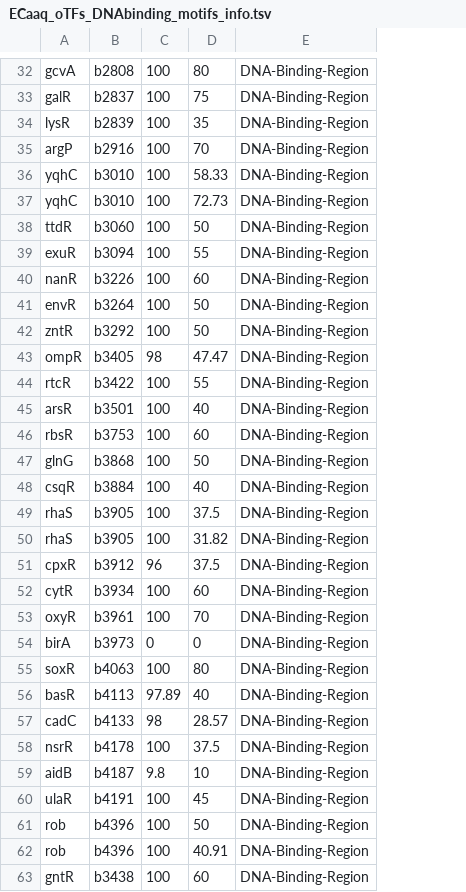
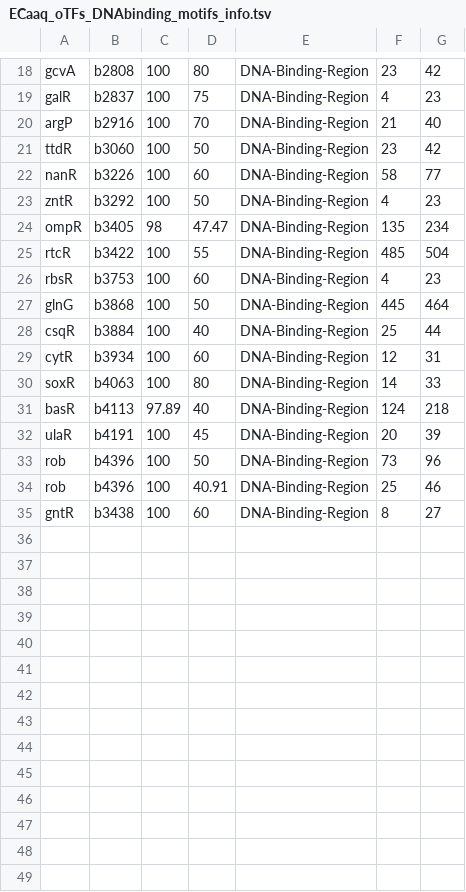
Before and after one commit to LedezmaTejeida-Lab/PutrescineAsSignalingMetabolite, a TSV file: 3_TRN/OrthologousTFInfo/ECaaq_oTFs_DNAbinding_motifs_info.tsv, drawn as a sheet; only a part is shown, gaps mark what is left out; removed rows and columns are numbered as before the commit, all else as after; the diff covers the shown part only; the diff names each change by its address in the sheet, - before the commit and + after, or states it on an @@ line.

```diff
--- a/3_TRN/OrthologousTFInfo/ECaaq_oTFs_DNAbinding_motifs_info.tsv
+++ b/3_TRN/OrthologousTFInfo/ECaaq_oTFs_DNAbinding_motifs_info.tsv
+column F, rows 18-35: 23 | 4 | 21 | 23 | 58 | 4 | 135 | 485 | 4 | 445 | 25 | 12 | 14 | 124 | 20 | 73 | 25 | 8
+column G, rows 18-35: 42 | 23 | 40 | 42 | 77 | 23 | 234 | 504 | 23 | 464 | 44 | 31 | 33 | 218 | 39 | 96 | 46 | 27
-row 34: lysR | b2839 | 100 | 35 | DNA-Binding-Region
-row 36: yqhC | b3010 | 100 | 58.33 | DNA-Binding-Region
-row 37: yqhC | b3010 | 100 | 72.73 | DNA-Binding-Region
-row 39: exuR | b3094 | 100 | 55 | DNA-Binding-Region
-row 41: envR | b3264 | 100 | 50 | DNA-Binding-Region
-row 45: arsR | b3501 | 100 | 40 | DNA-Binding-Region
-row 49: rhaS | b3905 | 100 | 37.5 | DNA-Binding-Region
-row 50: rhaS | b3905 | 100 | 31.82 | DNA-Binding-Region
-row 51: cpxR | b3912 | 96 | 37.5 | DNA-Binding-Region
-row 53: oxyR | b3961 | 100 | 70 | DNA-Binding-Region
-row 54: birA | b3973 | 0 | 0 | DNA-Binding-Region
-row 57: cadC | b4133 | 98 | 28.57 | DNA-Binding-Region
-row 58: nsrR | b4178 | 100 | 37.5 | DNA-Binding-Region
-row 59: aidB | b4187 | 9.8 | 10 | DNA-Binding-Region
```
Also changed, not shown: 14 removed rows elsewhere in this file, 3_TRN/OrthologousTFInfo/ECaaq_oTFs_motifs_info.tsv, 3_TRN/OrthologousTFInfo/RZaaq_oTFs_DNAbinding_motifs_info.tsv, 10 other files.
